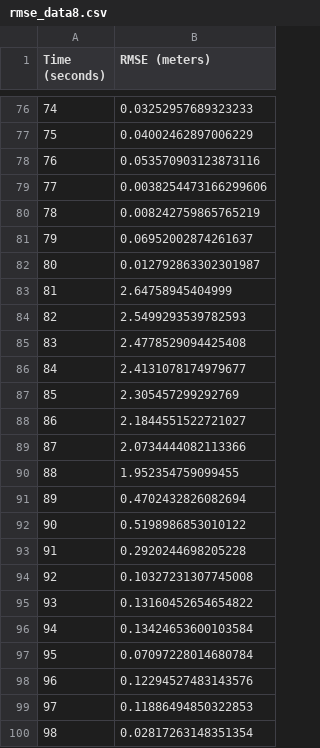
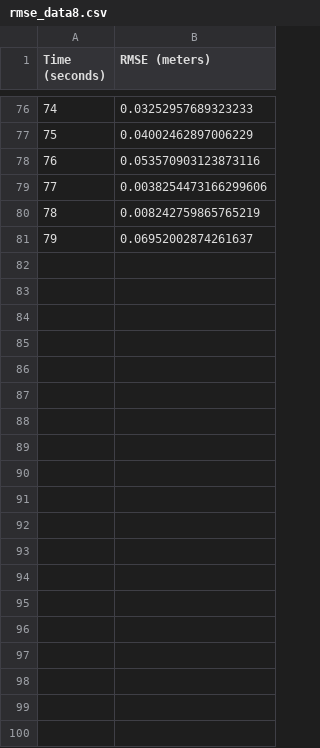
Before and after one commit to Moraisgit/turtlebot_mcl, a CSV file: csv/micro_simulator/corrected_time/sigma_60/rmse_data8.csv, drawn as a sheet; only a part is shown, gaps mark what is left out; the diff covers the shown part only.

```diff
--- a/csv/micro_simulator/corrected_time/sigma_60/rmse_data8.csv
+++ b/csv/micro_simulator/corrected_time/sigma_60/rmse_data8.csv
@@ -81,20 +81 @@ Time (seconds),RMSE (meters)
 79,0.06952002874261637
-80,0.012792863302301987
-81,2.64758945404999
-82,2.5499293539782593
-83,2.4778529094425408
-84,2.4131078174979677
-85,2.305457299292769
-86,2.1844551522721027
-87,2.0734444082113366
-88,1.952354759099455
-89,0.4702432826082694
-90,0.5198986853010122
-91,0.2920244698205228
-92,0.10327231307745008
-93,0.13160452654654822
-94,0.13424653600103584
-95,0.07097228014680784
-96,0.12294527483143576
-97,0.11886494850322853
-98,0.02817263148351354
```
Also changed, not shown: 45 removed rows elsewhere in this file, csv/micro_simulator/corrected_time/sigma_60/rmse_data0.csv, csv/micro_simulator/corrected_time/sigma_60/rmse_data4.csv, 18 other files.
